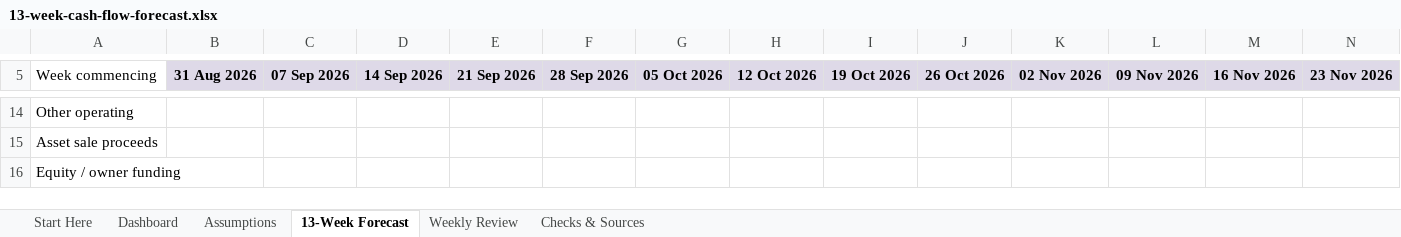
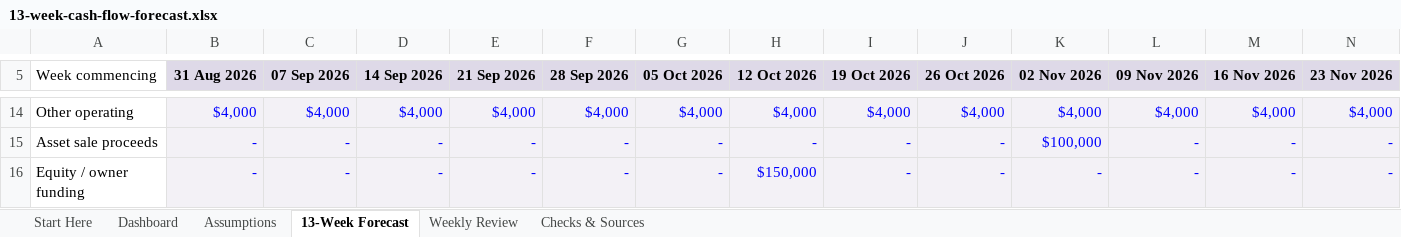
Before and after one commit to ryanduguid/Ozzit, an Excel workbook: templates/13-week-cash-flow-forecast.xlsx, sheet 13-Week Forecast, drawn as a sheet; only a part is shown, gaps mark what is left out; values as stored, in another font and other column widths than the file's, no borders; conditional formats not drawn; the diff covers the shown part only; the diff names each change by its address in the sheet, - before the commit and + after, or states it on an @@ line.

Commit message:
feat: add 13-week forecast engine

```diff
--- a/templates/13-week-cash-flow-forecast.xlsx (sheet 13-Week Forecast)
+++ b/templates/13-week-cash-flow-forecast.xlsx (sheet 13-Week Forecast)
-B14:N16 fill: none
+B14:N16 fill: #F3F1F6
-B14 (31 Aug 2026): (empty)
+B14 (31 Aug 2026): $4,000
-C14 (07 Sep 2026): (empty)
+C14 (07 Sep 2026): $4,000
-D14 (14 Sep 2026): (empty)
+D14 (14 Sep 2026): $4,000
-E14 (21 Sep 2026): (empty)
+E14 (21 Sep 2026): $4,000
-F14 (28 Sep 2026): (empty)
+F14 (28 Sep 2026): $4,000
-G14 (05 Oct 2026): (empty)
+G14 (05 Oct 2026): $4,000
-H14 (12 Oct 2026): (empty)
+H14 (12 Oct 2026): $4,000
-I14 (19 Oct 2026): (empty)
+I14 (19 Oct 2026): $4,000
-J14 (26 Oct 2026): (empty)
+J14 (26 Oct 2026): $4,000
-K14 (02 Nov 2026): (empty)
+K14 (02 Nov 2026): $4,000
-L14 (09 Nov 2026): (empty)
+L14 (09 Nov 2026): $4,000
-M14 (16 Nov 2026): (empty)
+M14 (16 Nov 2026): $4,000
-N14 (23 Nov 2026): (empty)
+N14 (23 Nov 2026): $4,000
-B15:B16 (31 Aug 2026): (empty)
+B15:B16 (31 Aug 2026): -
-C15:C16 (07 Sep 2026): (empty)
+C15:C16 (07 Sep 2026): -
-D15:D16 (14 Sep 2026): (empty)
+D15:D16 (14 Sep 2026): -
-E15:E16 (21 Sep 2026): (empty)
+E15:E16 (21 Sep 2026): -
-F15:F16 (28 Sep 2026): (empty)
+F15:F16 (28 Sep 2026): -
-G15:G16 (05 Oct 2026): (empty)
+G15:G16 (05 Oct 2026): -
-H15 (12 Oct 2026): (empty)
+H15 (12 Oct 2026): -
-I15:I16 (19 Oct 2026): (empty)
+I15:I16 (19 Oct 2026): -
-J15:J16 (26 Oct 2026): (empty)
+J15:J16 (26 Oct 2026): -
-K15 (02 Nov 2026): (empty)
+K15 (02 Nov 2026): $100,000
-L15:L16 (09 Nov 2026): (empty)
+L15:L16 (09 Nov 2026): -
-M15:M16 (16 Nov 2026): (empty)
+M15:M16 (16 Nov 2026): -
-N15:N16 (23 Nov 2026): (empty)
+N15:N16 (23 Nov 2026): -
-H16 (12 Oct 2026): (empty)
+H16 (12 Oct 2026): $150,000
-K16 (02 Nov 2026): (empty)
+K16 (02 Nov 2026): -
```
Also changed, not shown: 495 edited cells and cell formats elsewhere in this sheet, sheet Weekly Review, formulas that keep their value, 1 other file.
